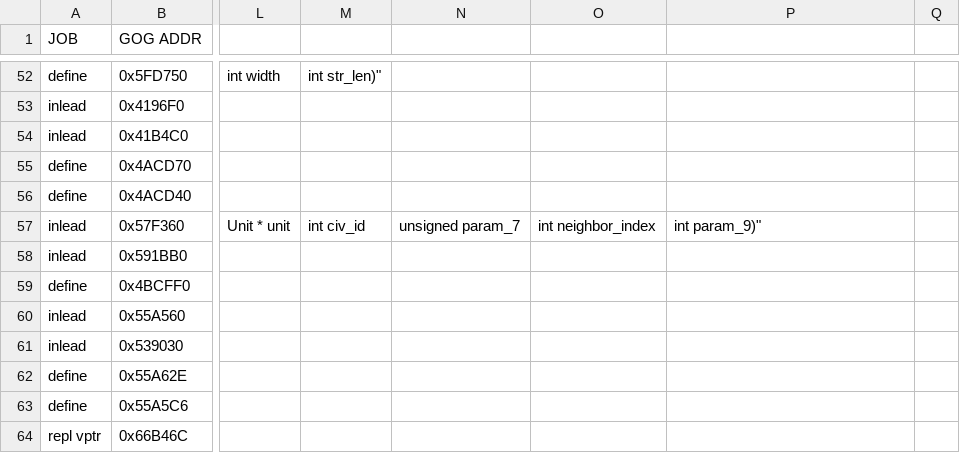
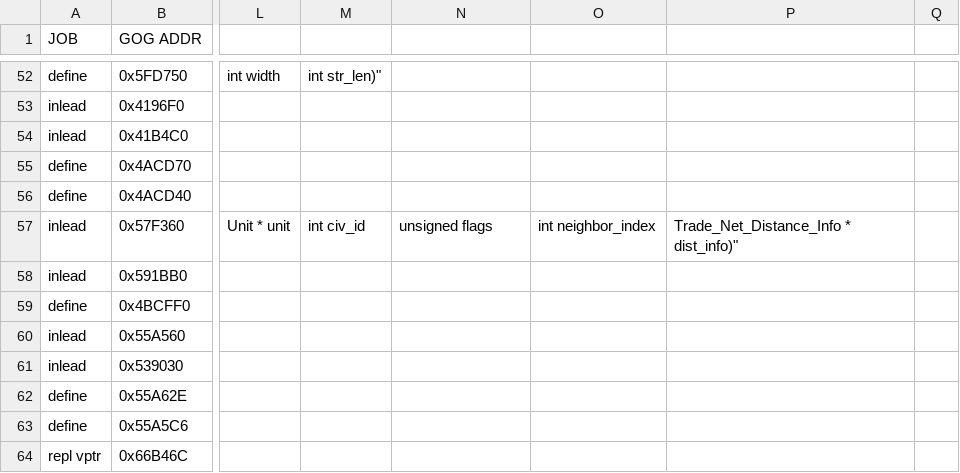
Before and after one commit to maxpetul/C3X, a CSV file: civ_prog_objects.csv, drawn as a sheet; only a part is shown, gaps mark what is left out; the diff names each change by its address in the sheet, - before the commit and + after, or states it on an @@ line.

Commit message:
Update UI after stack bombarding; Decode a couple of params of Trade_Net::get_movement_cost

```diff
--- a/civ_prog_objects.csv
+++ b/civ_prog_objects.csv
-N57: unsigned param_7
+N57: unsigned flags
-P57: int param_9)"
+P57: Trade_Net_Distance_Info * dist_info)"
```
Also changed, not shown: 2 other files.
